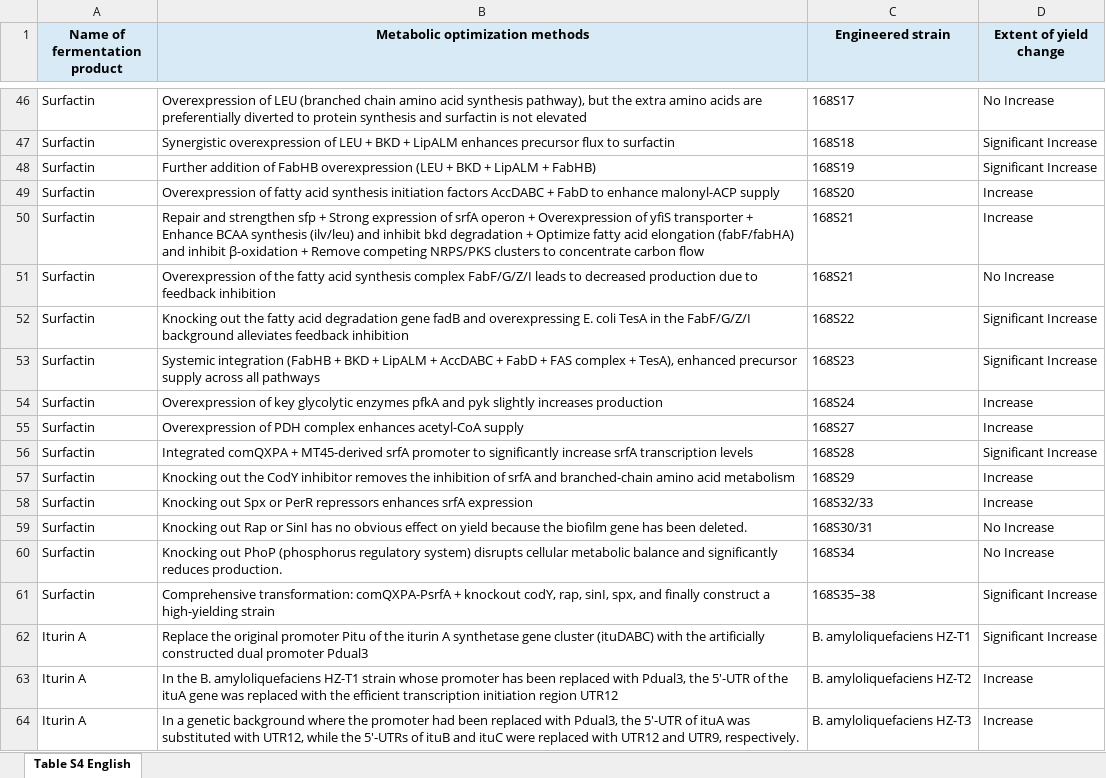
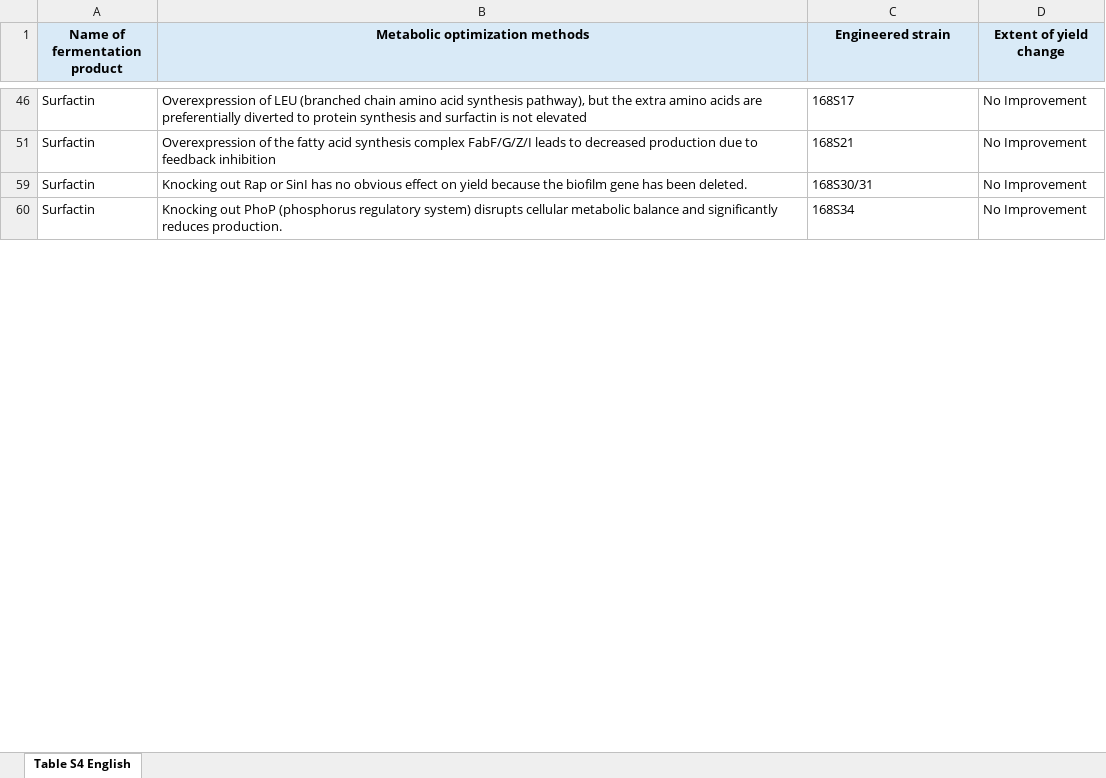
Before and after one commit to SiyiPeng66/BaciCausalLM, an Excel workbook: Table S4.xlsx, sheet Table S4 English, drawn as a sheet; only a part is shown, gaps mark what is left out; values as stored, in another font and other column widths than the file's, no borders; the diff covers the shown part only; the diff names each change by its address in the sheet, - before the commit and + after, or states it on an @@ line.

```diff
--- a/Table S4.xlsx (sheet Table S4 English)
+++ b/Table S4.xlsx (sheet Table S4 English)
-D46 (Extent of yield change): No Increase
+D46 (Extent of yield change): No Improvement
-row 47: Surfactin | Synergistic overexpression of LEU + BKD + LipALM enhances precursor flux to surfactin | 168S18 | Significant Increase
-row 48: Surfactin | Further addition of FabHB overexpression (LEU + BKD + LipALM + FabHB) | 168S19 | Significant Increase
@@ row 49 hidden: Surfactin | Overexpression of fatty acid synthesis initiation factors AccDABC + FabD to enhance malonyl-ACP supply | 168S20 | Increase @@
@@ row 50 hidden: Surfactin | Repair and strengthen sfp + Strong expression of srfA operon + Overexpression of yfiS transporter + Enhance BCAA synthesis (ilv/leu) and inhibit bkd degradation + Optimize fatty acid elongation (fabF/fabHA) and inhibit β-oxidation + Remove competing NRPS/PKS clusters to concentrate carbon flow | 168S21 | Increase @@
-D51 (Extent of yield change): No Increase
+D51 (Extent of yield change): No Improvement
-row 52: Surfactin | Knocking out the fatty acid degradation gene fadB and overexpressing E. coli TesA in the FabF/G/Z/I background alleviates feedback inhibition | 168S22 | Significant Increase
-row 53: Surfactin | Systemic integration (FabHB + BKD + LipALM + AccDABC + FabD + FAS complex + TesA), enhanced precursor supply across all pathways | 168S23 | Significant Increase
@@ row 54 hidden: Surfactin | Overexpression of key glycolytic enzymes pfkA and pyk slightly increases production | 168S24 | Increase @@
@@ row 55 hidden: Surfactin | Overexpression of PDH complex enhances acetyl-CoA supply | 168S27 | Increase @@
-row 56: Surfactin | Integrated comQXPA + MT45-derived srfA promoter to significantly increase srfA transcription levels | 168S28 | Significant Increase
@@ row 57 hidden: Surfactin | Knocking out the CodY inhibitor removes the inhibition of srfA and branched-chain amino acid metabolism | 168S29 | Increase @@
@@ row 58 hidden: Surfactin | Knocking out Spx or PerR repressors enhances srfA expression | 168S32/33 | Increase @@
-D59:D60 (Extent of yield change): No Increase
+D59:D60 (Extent of yield change): No Improvement
-row 61: Surfactin | Comprehensive transformation: comQXPA-PsrfA + knockout codY, rap, sinI, spx, and finally construct a high-yielding strain | 168S35–38 | Significant Increase
-row 62: Iturin A | Replace the original promoter Pitu of the iturin A synthetase gene cluster (ituDABC) with the artificially constructed dual promoter Pdual3 | B. amyloliquefaciens HZ-T1 | Significant Increase
@@ row 63 hidden: Iturin A | In the B. amyloliquefaciens HZ-T1 strain whose promoter has been replaced with Pdual3, the 5′-UTR of the ituA gene was replaced with the efficient transcription initiation region UTR12 | B. amyloliquefaciens HZ-T2 | Increase @@
@@ row 64 hidden: Iturin A | In a genetic background where the promoter had been replaced with Pdual3, the 5′-UTR of ituA was substituted with UTR12, while the 5′-UTRs of ituB and ituC were replaced with UTR12 and UTR9, respectively. | B. amyloliquefaciens HZ-T3 | Increase @@
```
Also changed, not shown: 83 removed rows, 156 hidden or unhidden rows and 50 edited cells elsewhere in this sheet, hidden cells, Table S2.xlsx, 4 other files.
